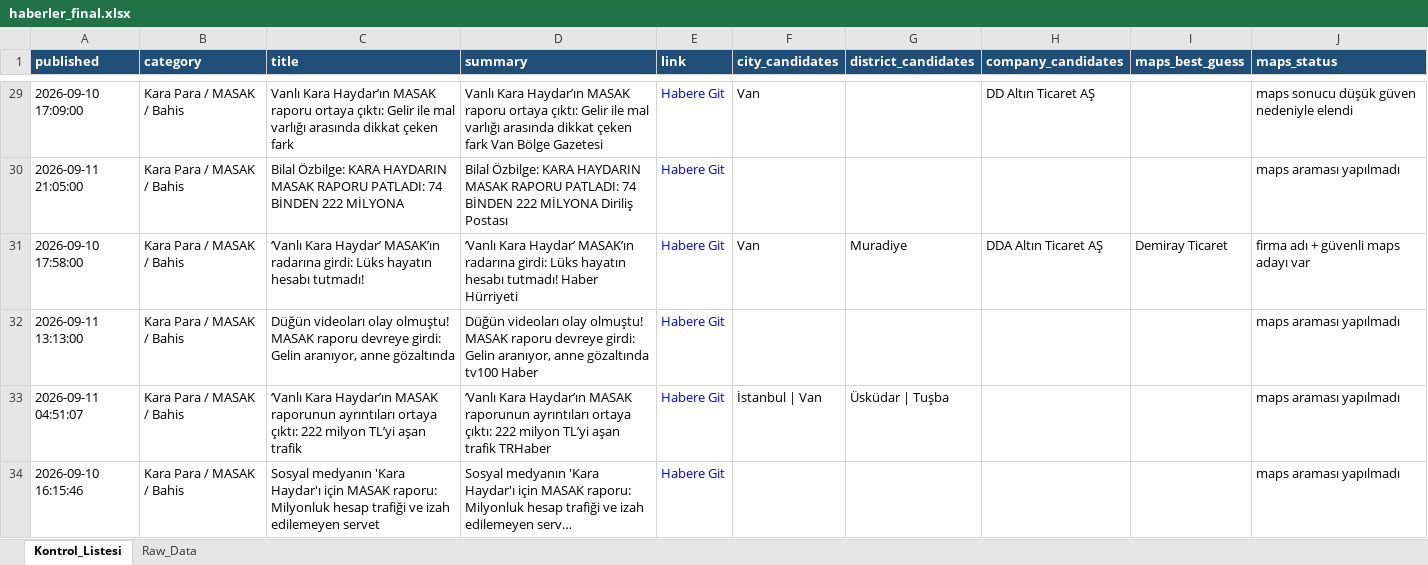
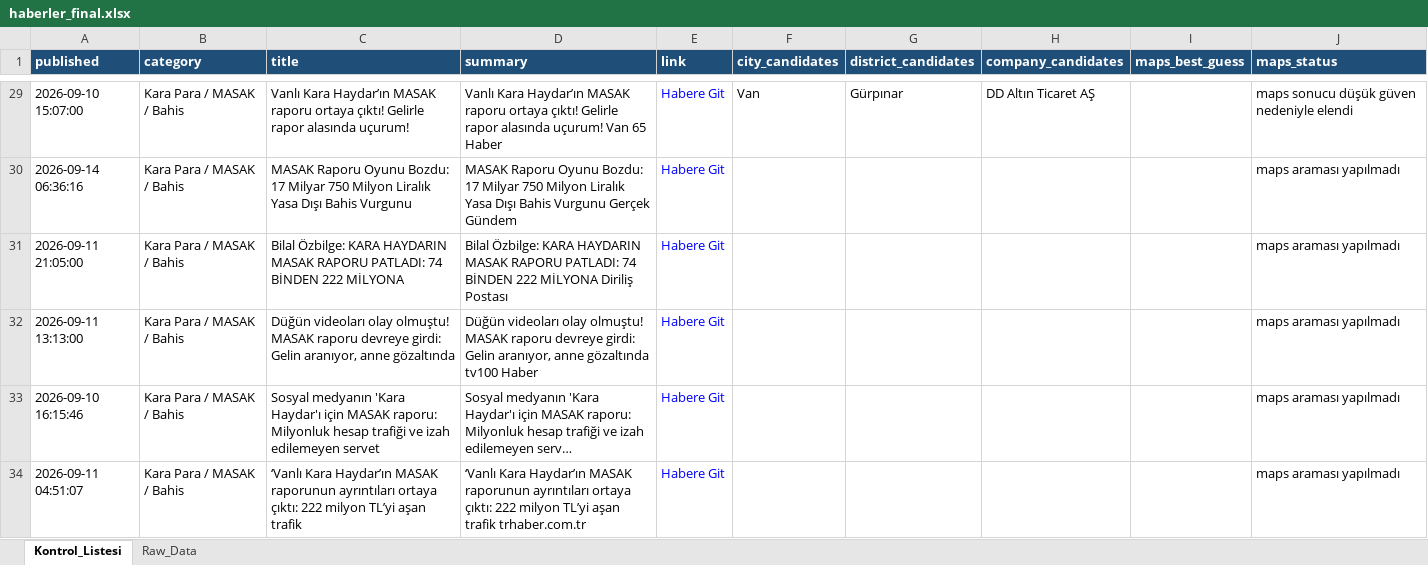
Before and after one commit to MuhammedMustafaSungur/haber-risk-monitor, an Excel workbook: data/haberler_final.xlsx, sheet Kontrol_Listesi, drawn as a sheet; only a part is shown, gaps mark what is left out; long unchanged cells end in …; values as stored, in another font and other column widths than the file's, no borders; removed rows and columns are numbered as before the commit, all else as after; the diff covers the shown part only; the diff names each change by its address in the sheet, - before the commit and + after, or states it on an @@ line.

```diff
--- a/data/haberler_final.xlsx (sheet Kontrol_Listesi)
+++ b/data/haberler_final.xlsx (sheet Kontrol_Listesi)
-A29 (published): 2026-09-10 17:09:00
+A29 (published): 2026-09-10 15:07:00
-C29 (title): …raporu ortaya çıktı: Gelir ile mal varlığı arasında dikkat çeken fark
+C29 (title): …raporu ortaya çıktı! Gelirle rapor alasında uçurum!
-D29 (summary): …raporu ortaya çıktı: Gelir ile mal varlığı arasında dikkat çeken fark Van Bölge Gazetesi
+D29 (summary): …raporu ortaya çıktı! Gelirle rapor alasında uçurum! Van 65 Haber
-G29 (district_candidates): (empty)
+G29 (district_candidates): Gürpınar
+row 30: 2026-09-14 06:36:16 | Kara Para / MASAK / Bahis | MASAK Raporu Oyunu Bozdu: 17 Milyar 750 Milyon Liralık Yasa Dışı Bahis Vurgunu | MASAK Raporu Oyunu Bozdu: 17 Milyar 750 Milyon Liralık Yasa Dışı Bahis Vurgunu Gerçek Gündem | Habere Git |  |  |  |  | maps araması yapılmadı
-row 31: 2026-09-10 17:58:00 | Kara Para / MASAK / Bahis | ‘Vanlı Kara Haydar’ MASAK’ın radarına girdi: Lüks hayatın hesabı tutmadı! | ‘Vanlı Kara Haydar’ MASAK’ın radarına girdi: Lüks hayatın hesabı tutmadı! Haber Hürriyeti | Habere Git | Van | Muradiye | DDA Altın Ticaret AŞ | Demiray Ticaret | firma adı + güvenli maps adayı var
-row 33: 2026-09-11 04:51:07 | Kara Para / MASAK / Bahis | ‘Vanlı Kara Haydar’ın MASAK raporunun ayrıntıları ortaya çıktı: 222 milyon TL’yi aşan trafik | ‘Vanlı Kara Haydar’ın MASAK raporunun ayrıntıları ortaya çıktı: 222 milyon TL’yi aşan trafik TRHaber | Habere Git | İstanbul | Van | Üsküdar | Tuşba |  |  | maps araması yapılmadı
+row 34: 2026-09-11 04:51:07 | Kara Para / MASAK / Bahis | ‘Vanlı Kara Haydar’ın MASAK raporunun ayrıntıları ortaya çıktı: 222 milyon TL’yi aşan trafik | ‘Vanlı Kara Haydar’ın MASAK raporunun ayrıntıları ortaya çıktı: 222 milyon TL’yi aşan trafik trhaber.com.tr | Habere Git |  |  |  |  | maps araması yapılmadı
```
Also changed, not shown: 56 added rows, 51 removed rows, 14 moved rows and 148 edited cells elsewhere in this sheet, sheet Raw_Data, 1 other file.
